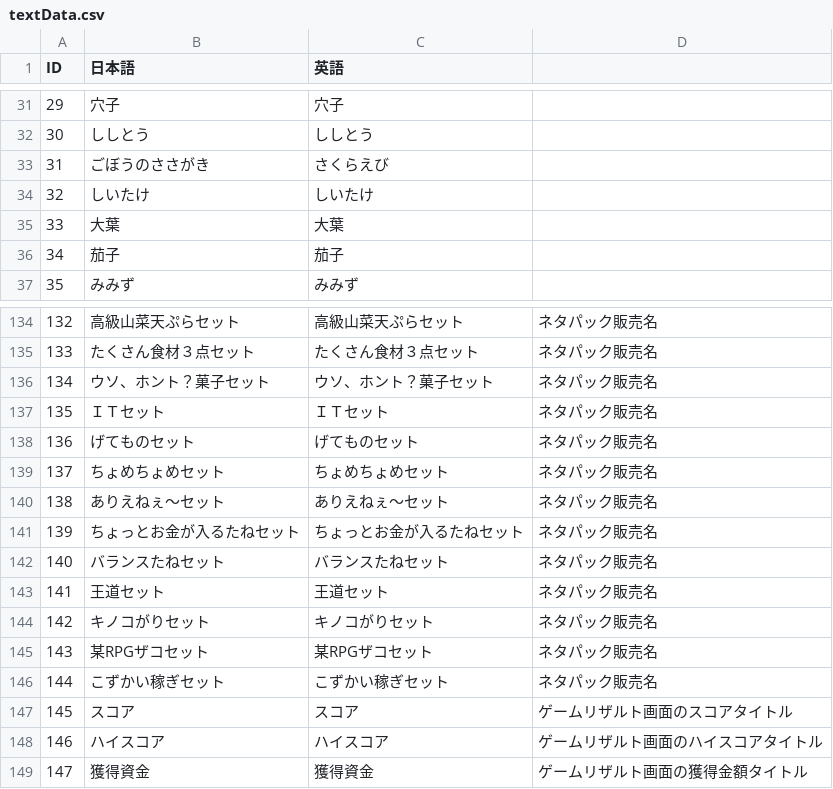
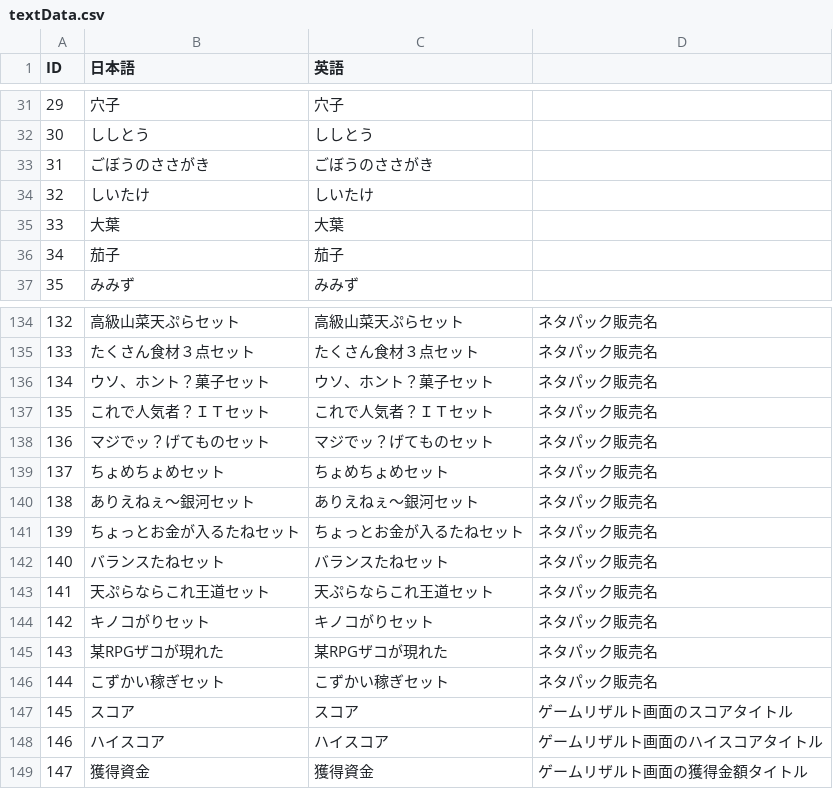
Before and after one commit to kuronokurujp/tenpura_ios, a CSV file: tenpura/Resources/data/textData.csv, drawn as a sheet; only a part is shown, gaps mark what is left out.

```diff
--- a/tenpura/Resources/data/textData.csv
+++ b/tenpura/Resources/data/textData.csv
@@ -32,3 +32,3 @@ ID,日本語,英語,
 30,ししとう,ししとう,
-31,ごぼうのささがき,さくらえび,
+31,ごぼうのささがき,ごぼうのささがき,
 32,しいたけ,しいたけ,
@@ -136,11 +136,11 @@ ID,日本語,英語,
 134,ウソ、ホント？菓子セット,ウソ、ホント？菓子セット,ネタパック販売名
-135,ＩＴセット,ＩＴセット,ネタパック販売名
-136,げてものセット,げてものセット,ネタパック販売名
+135,これで人気者？ＩＴセット,これで人気者？ＩＴセット,ネタパック販売名
+136,マジでッ？げてものセット,マジでッ？げてものセット,ネタパック販売名
 137,ちょめちょめセット,ちょめちょめセット,ネタパック販売名
-138,ありえねぇ〜セット,ありえねぇ〜セット,ネタパック販売名
+138,ありえねぇ〜銀河セット,ありえねぇ〜銀河セット,ネタパック販売名
 139,ちょっとお金が入るたねセット,ちょっとお金が入るたねセット,ネタパック販売名
 140,バランスたねセット,バランスたねセット,ネタパック販売名
-141,王道セット,王道セット,ネタパック販売名
+141,天ぷらならこれ王道セット,天ぷらならこれ王道セット,ネタパック販売名
 142,キノコがりセット,キノコがりセット,ネタパック販売名
-143,某RPGザコセット,某RPGザコセット,ネタパック販売名
+143,某RPGザコが現れた,某RPGザコが現れた,ネタパック販売名
 144,こずかい稼ぎセット,こずかい稼ぎセット,ネタパック販売名
```
Also changed, not shown: tenpura/Resources/data/netaList.csv, tenpura/Resources/data/netaPackList.csv, 3 other files.
